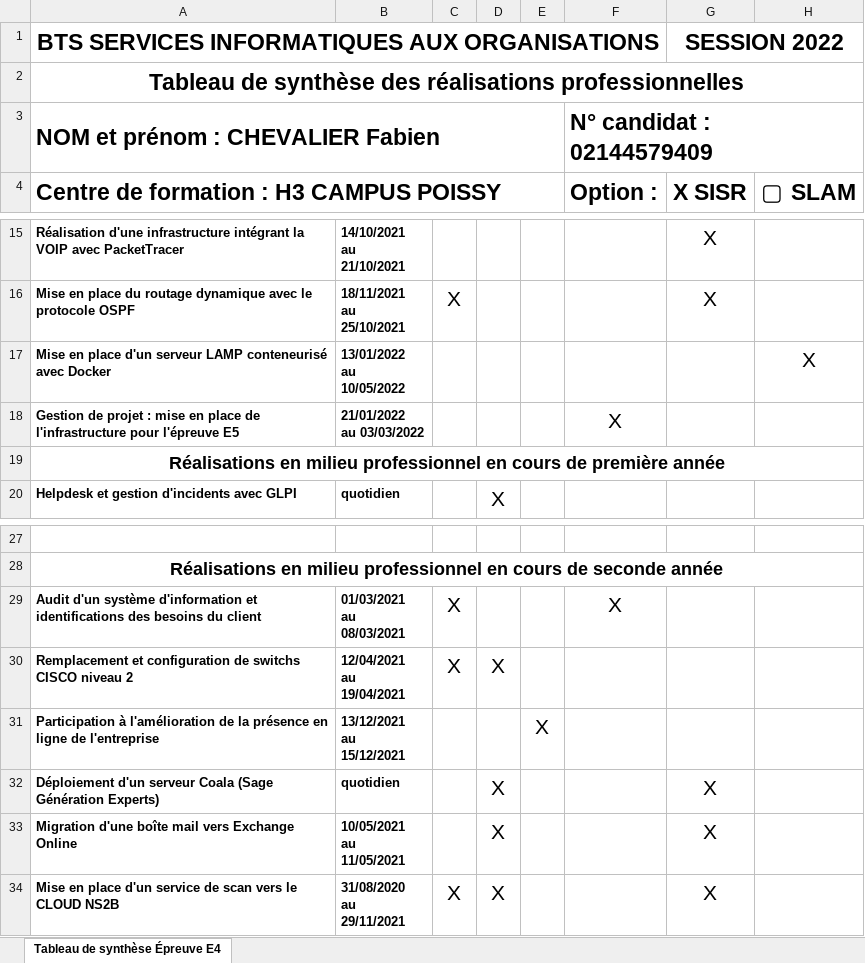
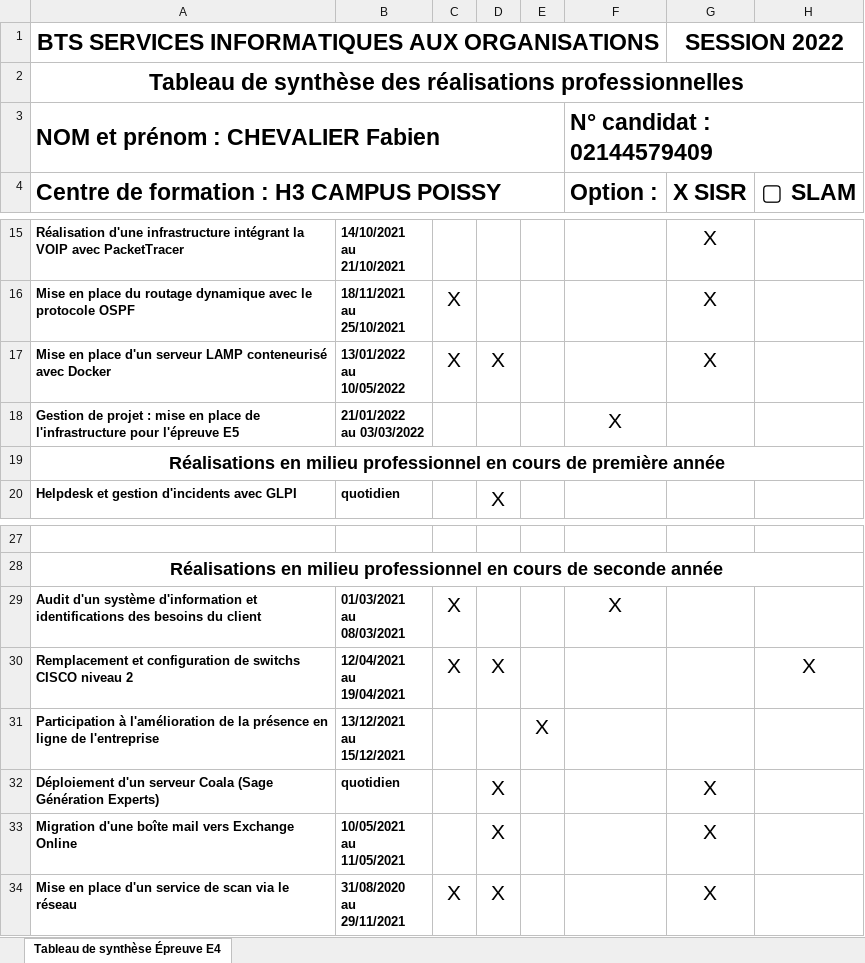
Before and after one commit to fabienchevalier/bts, an Excel workbook: _site/assets/files/atelier/synthese_fabien_chevalier.xlsx, sheet Tableau de synthèse Épreuve E4, drawn as a sheet; only a part is shown, gaps mark what is left out; values as stored, in another font and other column widths than the file's, no borders; the diff names each change by its address in the sheet, - before the commit and + after, or states it on an @@ line.

```diff
--- a/_site/assets/files/atelier/synthese_fabien_chevalier.xlsx (sheet Tableau de synthèse Épreuve E4)
+++ b/_site/assets/files/atelier/synthese_fabien_chevalier.xlsx (sheet Tableau de synthèse Épreuve E4)
-C17: (empty)
+C17: X
-D17: (empty)
+D17: X
-G17 (X SISR): (empty)
+G17 (X SISR): X
-H17 (▢ SLAM): X
+H17 (▢ SLAM): (empty)
-H30 (▢ SLAM): (empty)
+H30 (▢ SLAM): X
-A34: …de scan vers le CLOUD NS2B
+A34: …de scan via le réseau
```
Also changed, not shown: assets/files/atelier/synthese_fabien_chevalier.xlsx, 11 other files.
